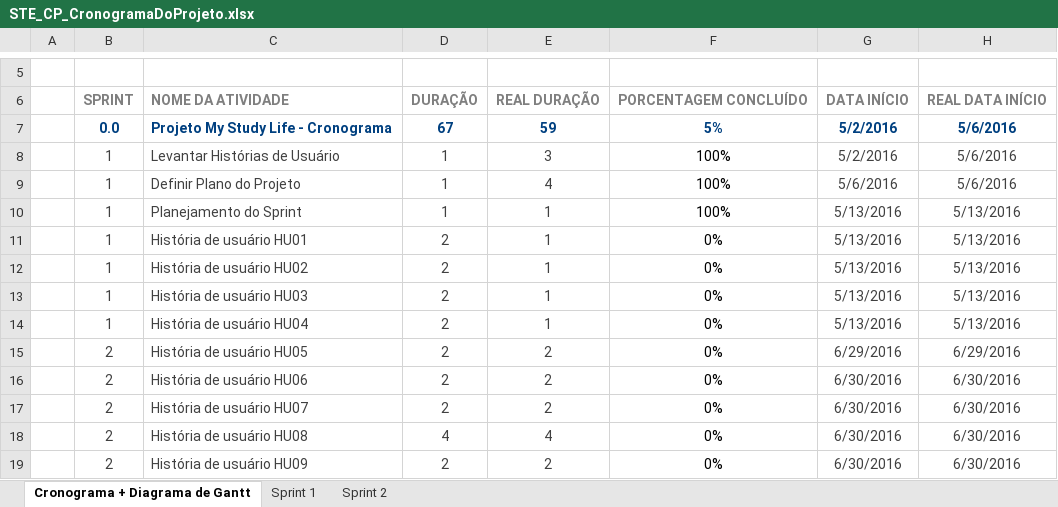
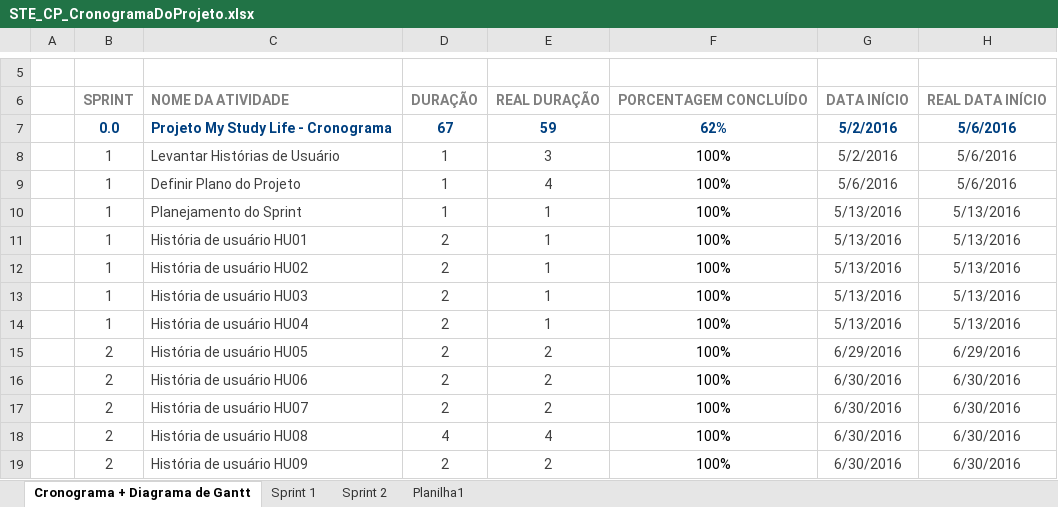
Before and after one commit to TiagoDamascena/PGP-2016, an Excel workbook: docs/Project Docs/STE_CP_CronogramaDoProjeto.xlsx, sheet Cronograma + Diagrama de Gantt, drawn as a sheet; only a part is shown, gaps mark what is left out; values as stored, in another font and other column widths than the file's, no borders; charts and pictures and conditional formats not drawn; the diff covers the shown part only; the diff names each change by its address in the sheet, - before the commit and + after, or states it on an @@ line.

```diff
--- a/docs/Project Docs/STE_CP_CronogramaDoProjeto.xlsx (sheet Cronograma + Diagrama de Gantt)
+++ b/docs/Project Docs/STE_CP_CronogramaDoProjeto.xlsx (sheet Cronograma + Diagrama de Gantt)
+sheet tab: Planilha1
-F7: 5%
+F7: 62%
-F11:F19: 0%
+F11:F19: 100%
```
Also changed, not shown: 78 edited cells elsewhere in this sheet, 3 other files.
